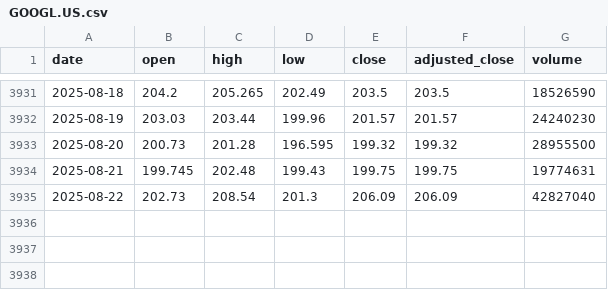
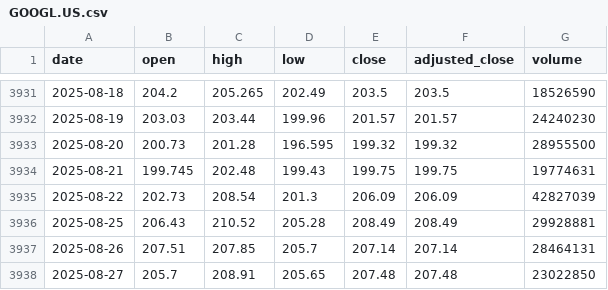
Before and after one commit to littlexen69/ONLINE_DS_THEBRIDGE_YanJun, a CSV file: Machine Learning/Stock_Prediction_ML/data/GOOGL.US.csv, drawn as a sheet; only a part is shown, gaps mark what is left out.

```diff
--- a/Machine Learning/Stock_Prediction_ML/data/GOOGL.US.csv
+++ b/Machine Learning/Stock_Prediction_ML/data/GOOGL.US.csv
@@ -3934,2 +3934,5 @@ date,open,high,low,close,adjusted_close,volume
 2025-08-21,199.745,202.48,199.43,199.75,199.75,19774631
-2025-08-22,202.73,208.54,201.3,206.09,206.09,42827040
+2025-08-22,202.73,208.54,201.3,206.09,206.09,42827039
+2025-08-25,206.43,210.52,205.28,208.49,208.49,29928881
+2025-08-26,207.51,207.85,205.7,207.14,207.14,28464131
+2025-08-27,205.7,208.91,205.65,207.48,207.48,23022850
```
Also changed, not shown: Machine Learning/Stock_Prediction_ML/data/AAPL.US.csv, Machine Learning/Stock_Prediction_ML/data/ITX.MC.csv, 7 other files.
